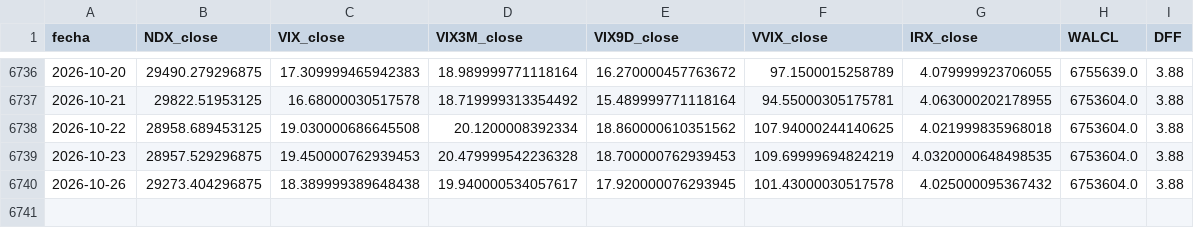
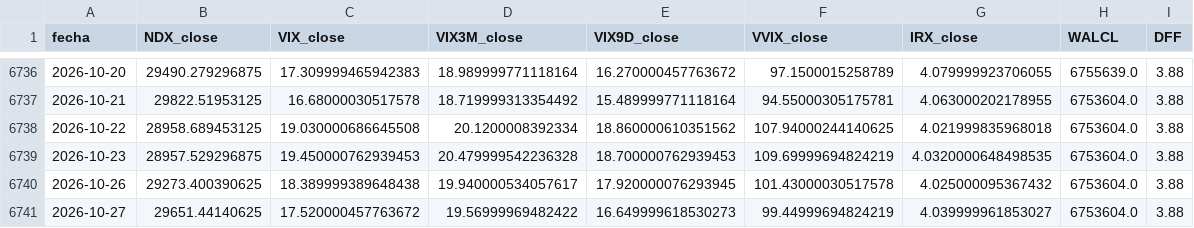
Before and after one commit to ManULoreN14/regimen-tilt-nq, a CSV file: historico_maestro.csv, drawn as a sheet; only a part is shown, gaps mark what is left out.

```diff
--- a/historico_maestro.csv
+++ b/historico_maestro.csv
@@ -6739,2 +6739,3 @@ fecha,NDX_close,VIX_close,VIX3M_close,VIX9D_close,VVIX_close,IRX_close,WALCL,DFF
 2026-10-23,28957.529296875,19.450000762939453,20.479999542236328,18.700000762939453,109.69999694824219,4.0320000648498535,6753604.0,3.88
-2026-10-26,29273.404296875,18.389999389648438,19.940000534057617,17.920000076293945,101.43000030517578,4.025000095367432,6753604.0,3.88
+2026-10-26,29273.400390625,18.389999389648438,19.940000534057617,17.920000076293945,101.43000030517578,4.025000095367432,6753604.0,3.88
+2026-10-27,29651.44140625,17.520000457763672,19.56999969482422,16.649999618530273,99.44999694824219,4.039999961853027,6753604.0,3.88
```
Also changed, not shown: 2 other files.
